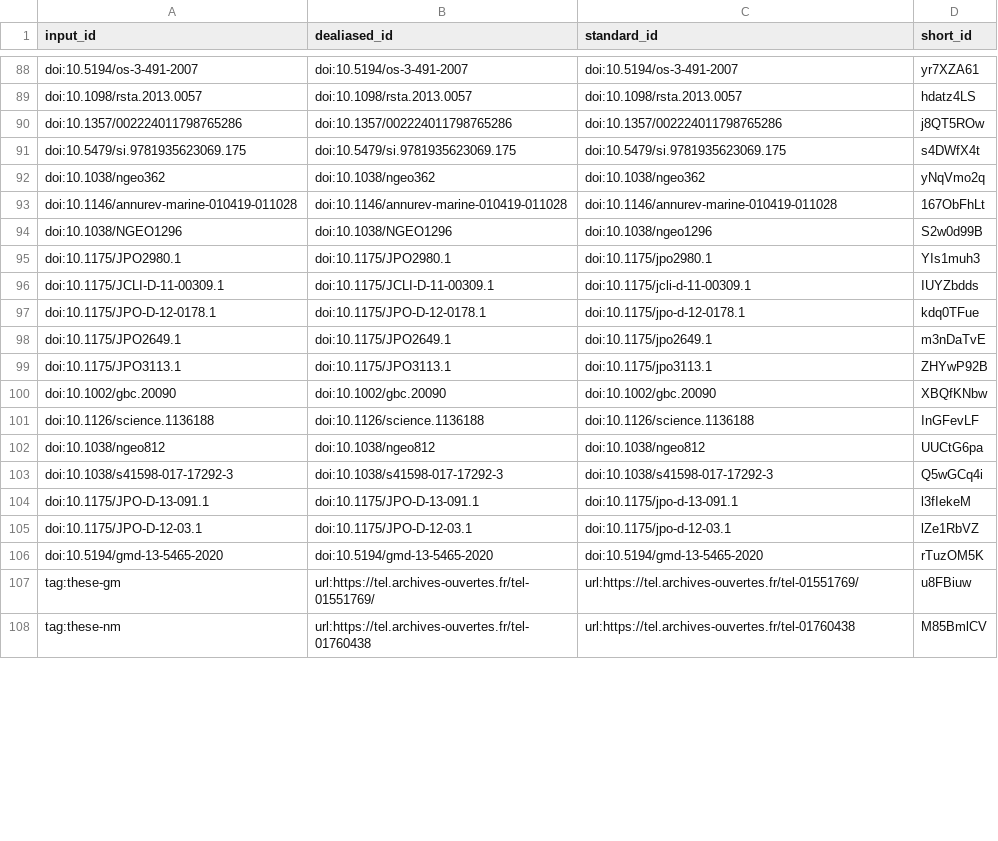
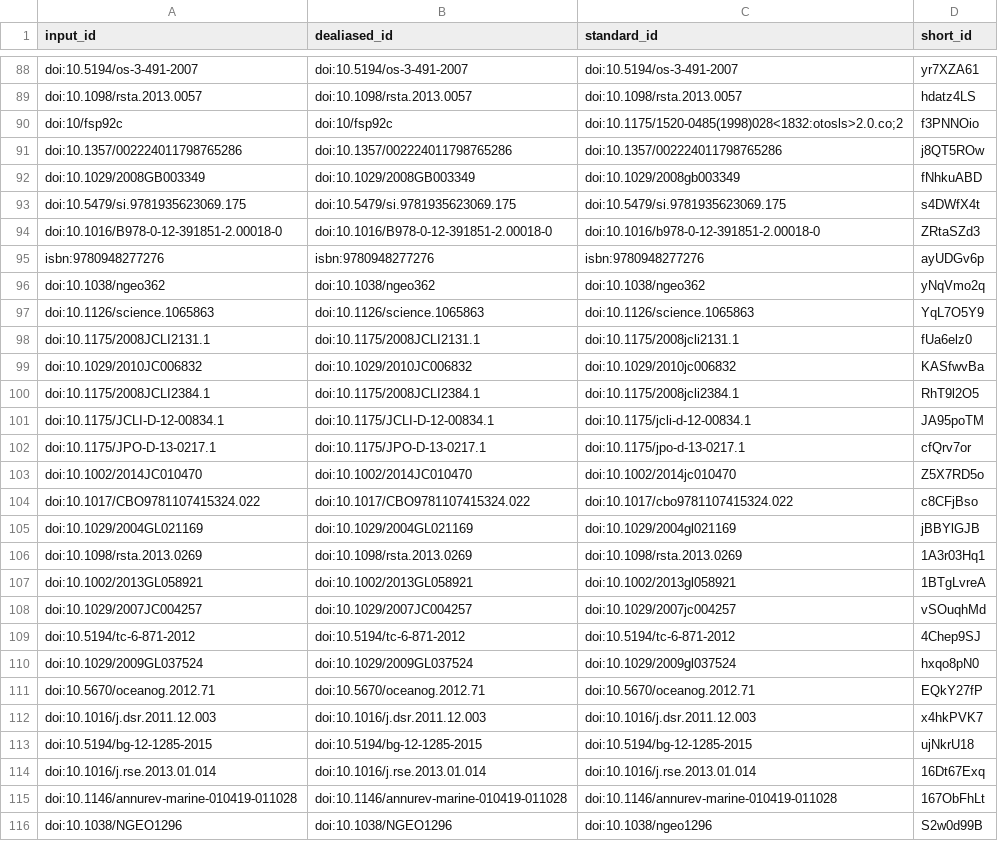
Before and after one commit to lesommer/habilitation-recherche, a TSV file: citations.tsv, drawn as a sheet; only a part is shown, gaps mark what is left out; the shorter side is filled out with more unchanged rows; the diff names each change by its address in the sheet, - before the commit and + after, or states it on an @@ line.

```diff
--- a/citations.tsv
+++ b/citations.tsv
+row 90: doi:10/fsp92c | doi:10/fsp92c | doi:10.1175/1520-0485(1998)028<1832:otosls>2.0.co;2 | f3PNNOio
+row 92: doi:10.1029/2008GB003349 | doi:10.1029/2008GB003349 | doi:10.1029/2008gb003349 | fNhkuABD
+row 94: doi:10.1016/B978-0-12-391851-2.00018-0 | doi:10.1016/B978-0-12-391851-2.00018-0 | doi:10.1016/b978-0-12-391851-2.00018-0 | ZRtaSZd3
+row 95: isbn:9780948277276 | isbn:9780948277276 | isbn:9780948277276 | ayUDGv6p
+row 97: doi:10.1126/science.1065863 | doi:10.1126/science.1065863 | doi:10.1126/science.1065863 | YqL7O5Y9
+row 98: doi:10.1175/2008JCLI2131.1 | doi:10.1175/2008JCLI2131.1 | doi:10.1175/2008jcli2131.1 | fUa6elz0
+row 99: doi:10.1029/2010JC006832 | doi:10.1029/2010JC006832 | doi:10.1029/2010jc006832 | KASfwvBa
+row 100: doi:10.1175/2008JCLI2384.1 | doi:10.1175/2008JCLI2384.1 | doi:10.1175/2008jcli2384.1 | RhT9l2O5
@@ row 109 moved to row 101: doi:10.1175/JCLI-D-12-00834.1 @@
+row 102: doi:10.1175/JPO-D-13-0217.1 | doi:10.1175/JPO-D-13-0217.1 | doi:10.1175/jpo-d-13-0217.1 | cfQrv7or
+row 103: doi:10.1002/2014JC010470 | doi:10.1002/2014JC010470 | doi:10.1002/2014jc010470 | Z5X7RD5o
+row 104: doi:10.1017/CBO9781107415324.022 | doi:10.1017/CBO9781107415324.022 | doi:10.1017/cbo9781107415324.022 | c8CFjBso
+row 105: doi:10.1029/2004GL021169 | doi:10.1029/2004GL021169 | doi:10.1029/2004gl021169 | jBBYlGJB
+row 106: doi:10.1098/rsta.2013.0269 | doi:10.1098/rsta.2013.0269 | doi:10.1098/rsta.2013.0269 | 1A3r03Hq1
+row 107: doi:10.1002/2013GL058921 | doi:10.1002/2013GL058921 | doi:10.1002/2013gl058921 | 1BTgLvreA
+row 108: doi:10.1029/2007JC004257 | doi:10.1029/2007JC004257 | doi:10.1029/2007jc004257 | vSOuqhMd
+row 109: doi:10.5194/tc-6-871-2012 | doi:10.5194/tc-6-871-2012 | doi:10.5194/tc-6-871-2012 | 4Chep9SJ
+row 110: doi:10.1029/2009GL037524 | doi:10.1029/2009GL037524 | doi:10.1029/2009gl037524 | hxqo8pN0
+row 111: doi:10.5670/oceanog.2012.71 | doi:10.5670/oceanog.2012.71 | doi:10.5670/oceanog.2012.71 | EQkY27fP
+row 112: doi:10.1016/j.dsr.2011.12.003 | doi:10.1016/j.dsr.2011.12.003 | doi:10.1016/j.dsr.2011.12.003 | x4hkPVK7
+row 113: doi:10.5194/bg-12-1285-2015 | doi:10.5194/bg-12-1285-2015 | doi:10.5194/bg-12-1285-2015 | ujNkrU18
+row 114: doi:10.1016/j.rse.2013.01.014 | doi:10.1016/j.rse.2013.01.014 | doi:10.1016/j.rse.2013.01.014 | 16Dt67Exq
```
Also changed, not shown: 5 other files.
